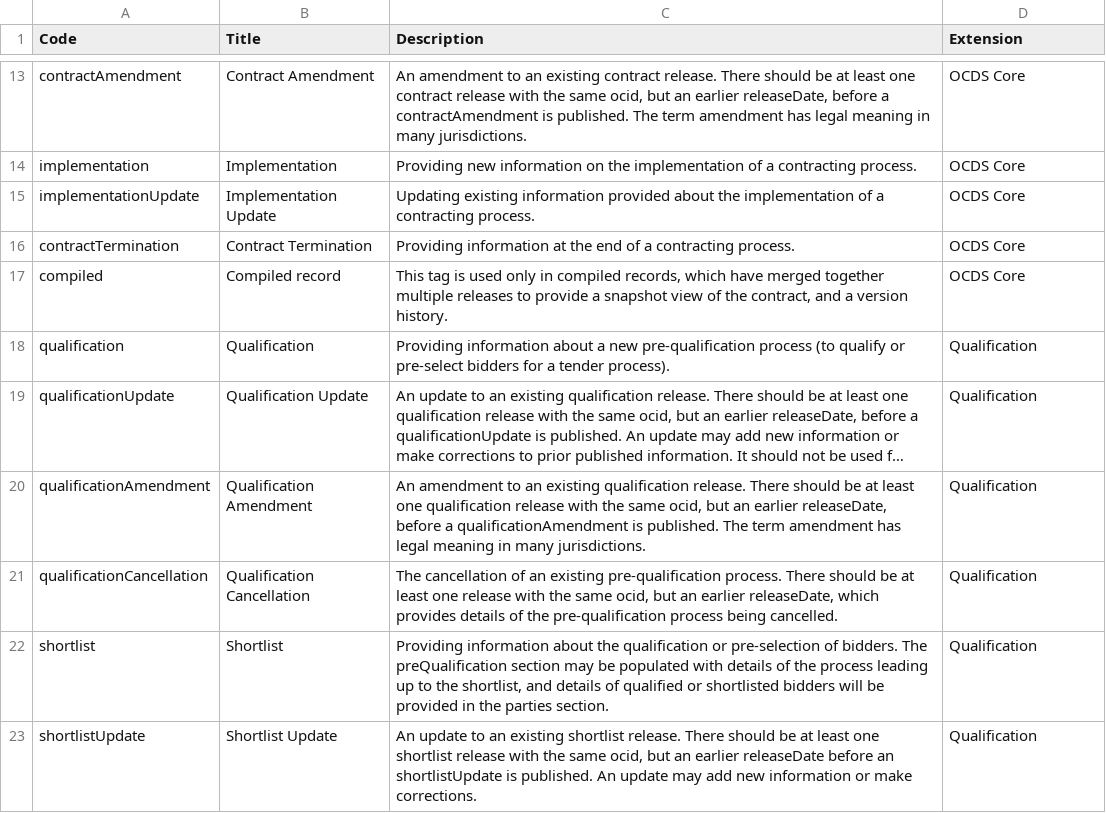
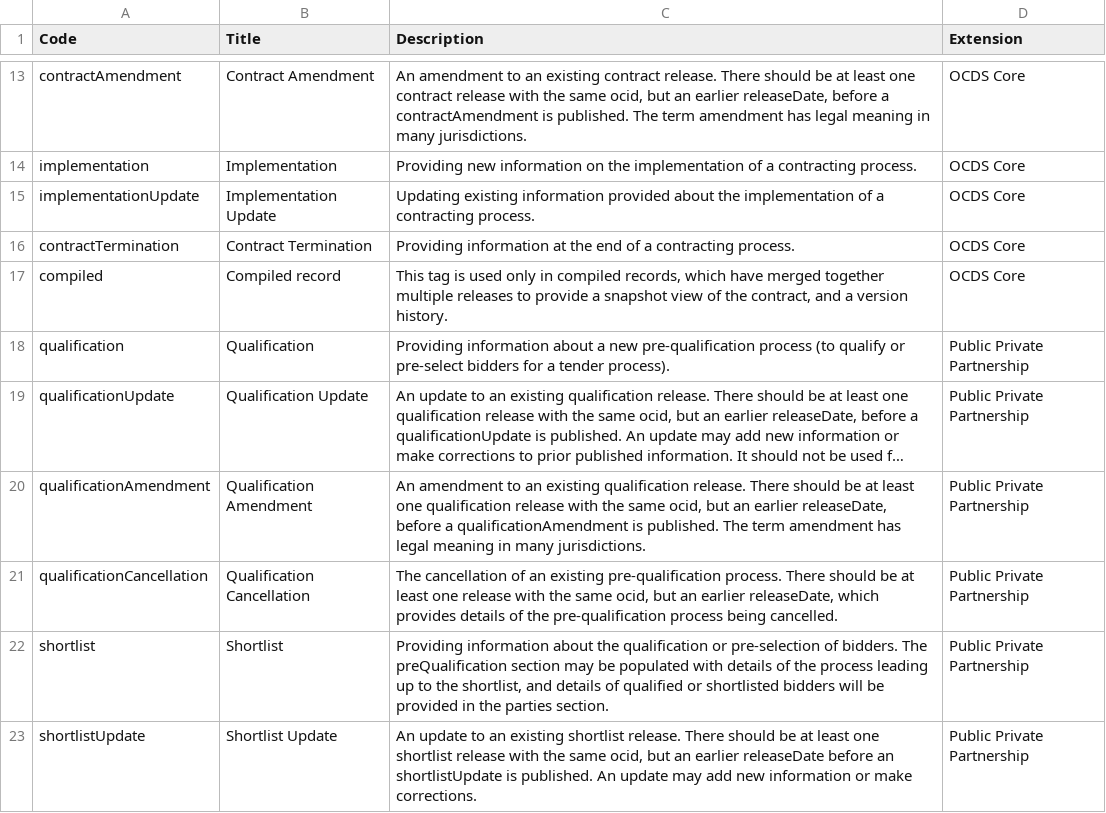
Before and after one commit to open-contracting-extensions/public-private-partnerships, a CSV file: compiledCodelists/releaseTag.csv, drawn as a sheet; only a part is shown, gaps mark what is left out; long unchanged cells end in …; the diff names each change by its address in the sheet, - before the commit and + after, or states it on an @@ line.

Commit message:
run apply-extensions.py

```diff
--- a/compiledCodelists/releaseTag.csv
+++ b/compiledCodelists/releaseTag.csv
-D18:D23 (Extension): Qualification
+D18:D23 (Extension): Public Private Partnership
```
Also changed, not shown: 4 other files.
